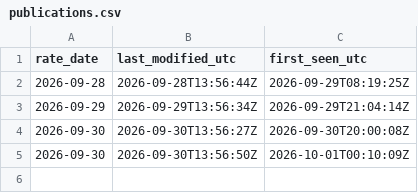
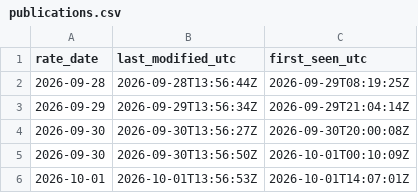
Before and after one commit to JeremyL691/freshcal-shadow, a CSV file: ecb/publications.csv, drawn as a sheet.

```diff
--- a/ecb/publications.csv
+++ b/ecb/publications.csv
@@ -5 +5,2 @@ rate_date,last_modified_utc,first_seen_utc
 2026-09-30,2026-09-30T13:56:50Z,2026-10-01T00:10:09Z
+2026-10-01,2026-10-01T13:56:53Z,2026-10-01T14:07:01Z
```
Also changed, not shown: 3 other files.
